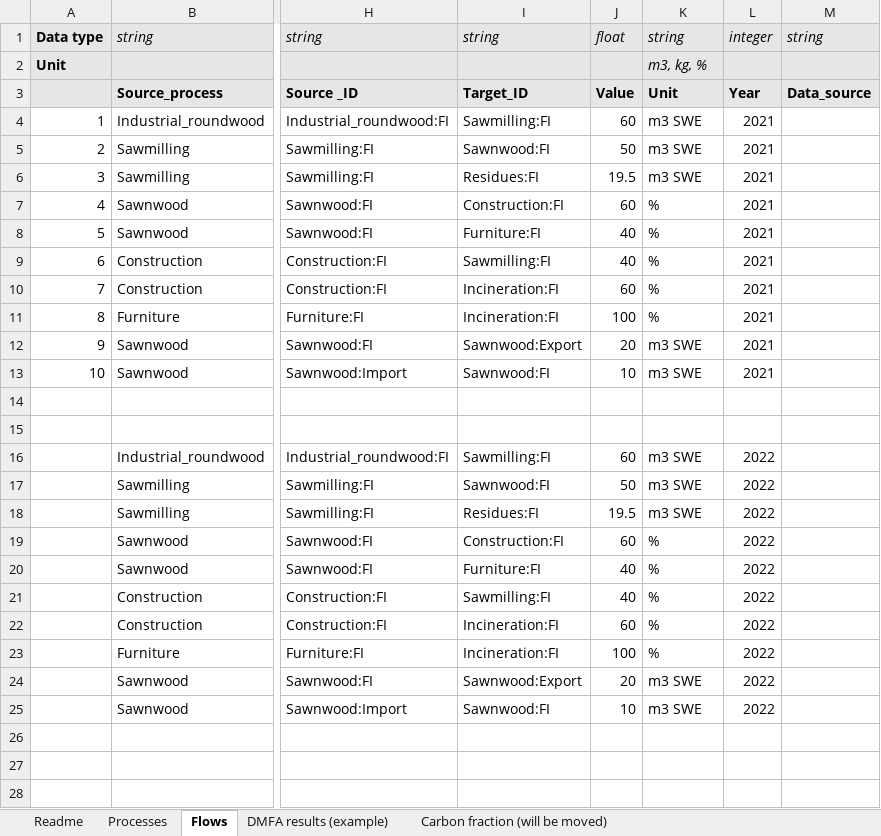
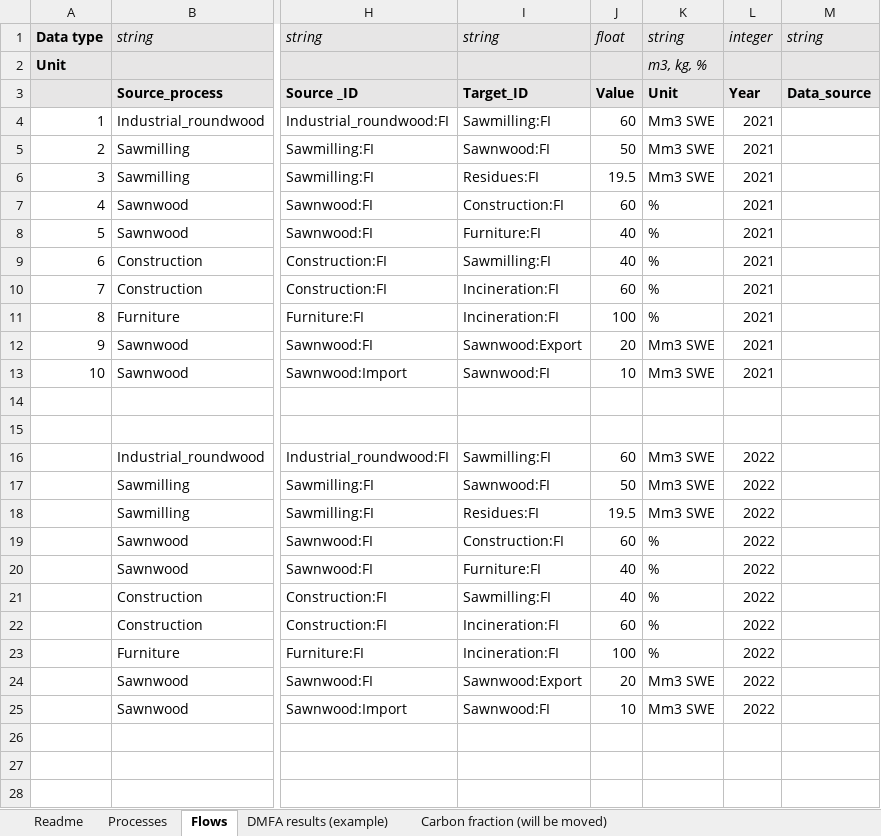
Before and after one commit to EuropeanForestInstitute/aiphoria, an Excel workbook: data/example_data.xlsx, sheet Flows, drawn as a sheet; only a part is shown, gaps mark what is left out; values as stored, in another font and other column widths than the file's, no borders; charts and pictures not drawn; the diff names each change by its address in the sheet, - before the commit and + after, or states it on an @@ line.

Commit message:
Add files via upload
Updated unit to match example plots

```diff
--- a/data/example_data.xlsx (sheet Flows)
+++ b/data/example_data.xlsx (sheet Flows)
-K4:K6: m3 SWE
+K4:K6: Mm3 SWE
-K12:K13: m3 SWE
+K12:K13: Mm3 SWE
-K16:K18: m3 SWE
+K16:K18: Mm3 SWE
-K24:K25: m3 SWE
+K24:K25: Mm3 SWE
```
Also changed, not shown: charts or pictures.
